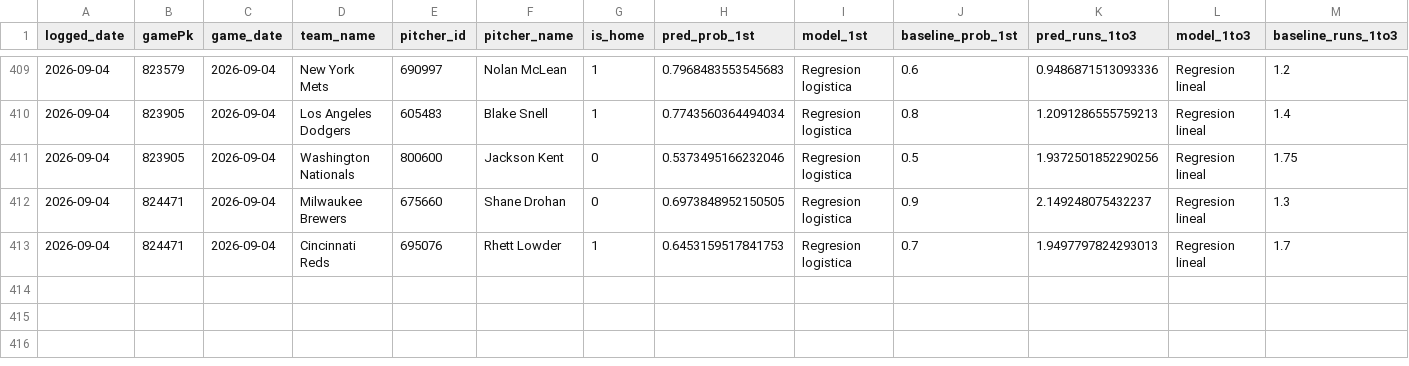
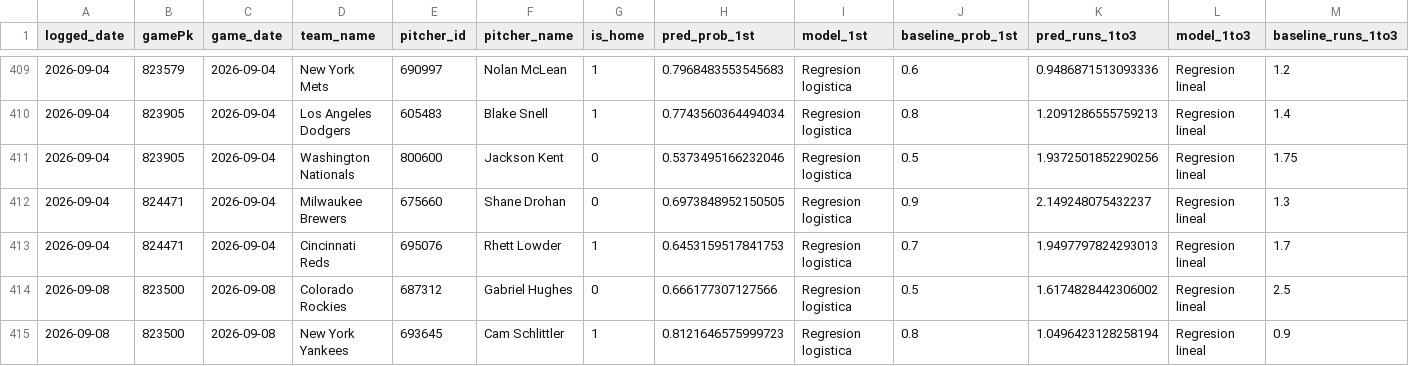
Before and after one commit to BrandonPalmaJobs/apuestas-mlb, a CSV file: predictions_log.csv, drawn as a sheet; only a part is shown, gaps mark what is left out; rows hold the shown columns only; the diff names each change by its address in the sheet, - before the commit and + after, or states it on an @@ line.

Commit message:
Log de predicciones 2026-09-08

```diff
--- a/predictions_log.csv
+++ b/predictions_log.csv
+row 414: 2026-09-08 | 823500 | 2026-09-08 | Colorado Rockies | 687312 | Gabriel Hughes | 0 | 0.666177307127566 | Regresion logistica | 0.5 | 1.6174828442306002 | Regresion lineal | 2.5
+row 415: 2026-09-08 | 823500 | 2026-09-08 | New York Yankees | 693645 | Cam Schlittler | 1 | 0.8121646575999723 | Regresion logistica | 0.8 | 1.0496423128258194 | Regresion lineal | 0.9
```
